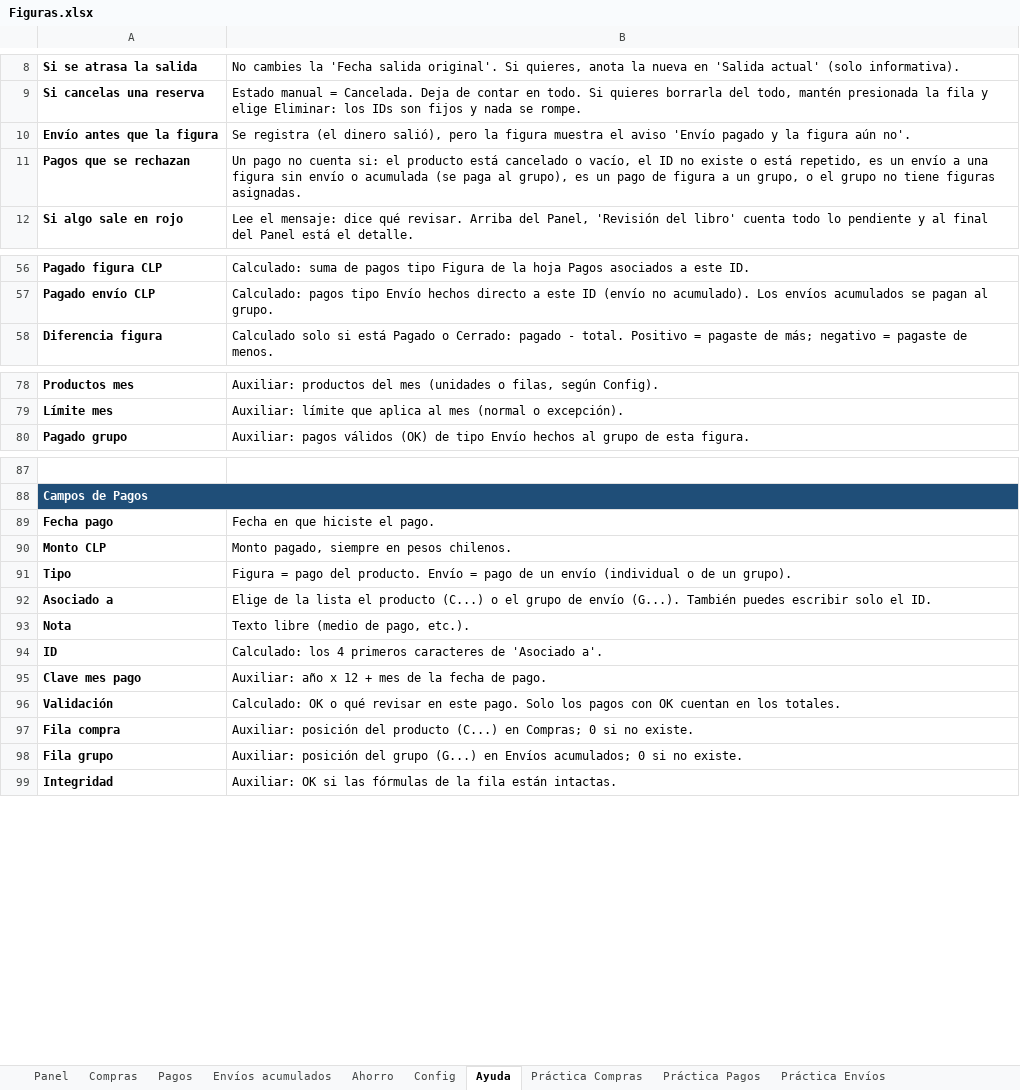
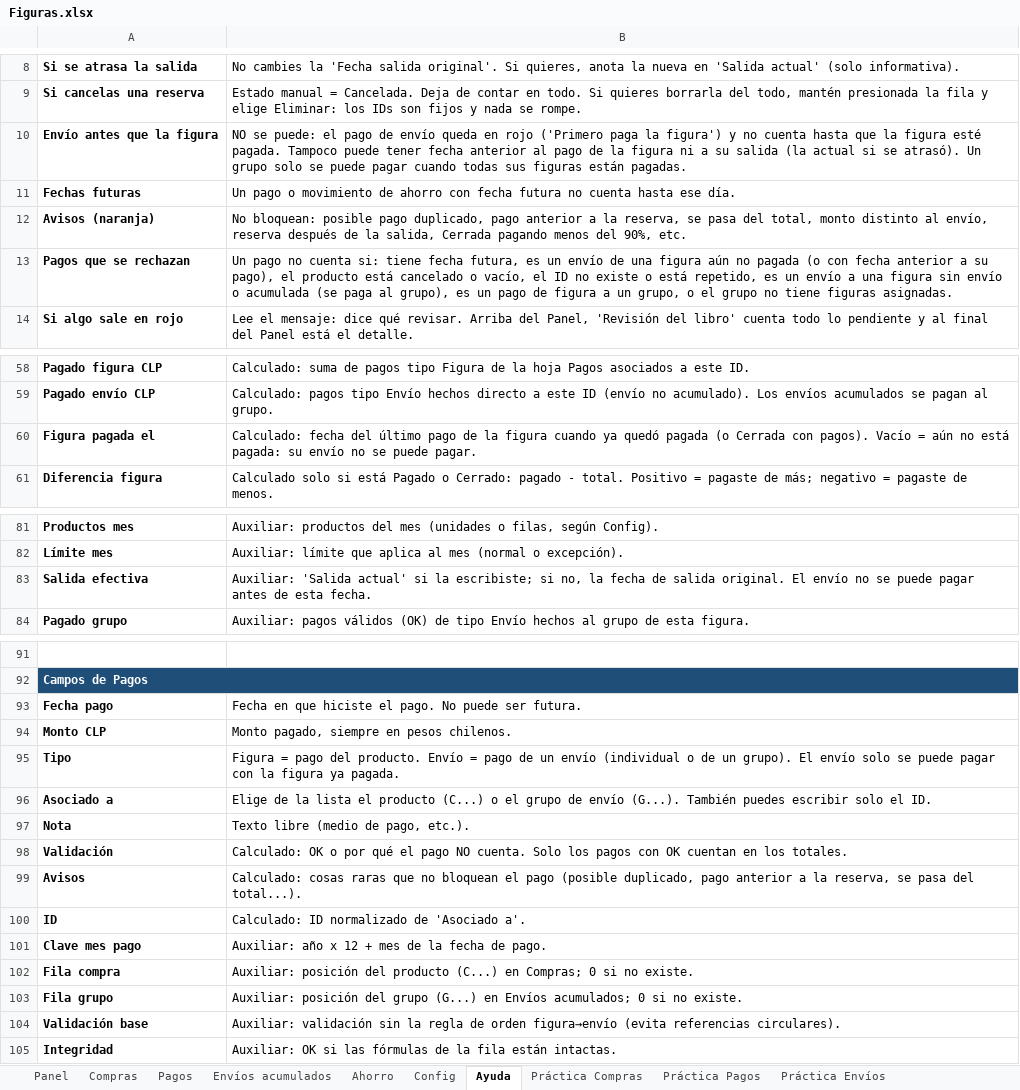
Before and after one commit to Sandy-Yera/ReposteriaSandy, an Excel workbook: excel/Figuras.xlsx, sheet Ayuda, drawn as a sheet; only a part is shown, gaps mark what is left out; values as stored, in another font and other column widths than the file's, no borders; removed rows and columns are numbered as before the commit, all else as after; the diff names each change by its address in the sheet, - before the commit and + after, or states it on an @@ line.

```diff
--- a/excel/Figuras.xlsx (sheet Ayuda)
+++ b/excel/Figuras.xlsx (sheet Ayuda)
-B10: Se registra (el dinero salió), pero la figura muestra el aviso 'Envío pagado y la figura aún no'.
+B10: NO se puede: el pago de envío queda en rojo ('Primero paga la figura') y no cuenta hasta que la figura esté pagada. Tampoco puede tener fecha anterior al pago de la figura ni a su salida (la actual si se atrasó). Un grupo solo se puede pagar cuando todas sus figuras están pagadas.
+row 11: Fechas futuras | Un pago o movimiento de ahorro con fecha futura no cuenta hasta ese día.
+row 12: Avisos (naranja) | No bloquean: posible pago duplicado, pago anterior a la reserva, se pasa del total, monto distinto al envío, reserva después de la salida, Cerrada pagando menos del 90%, etc.
-B13: …cuenta si: el producto…
+B13: …cuenta si: tiene fecha futura, es un envío de una figura aún no pagada (o con fecha anterior a su pago), el producto…
+row 60: Figura pagada el | Calculado: fecha del último pago de la figura cuando ya quedó pagada (o Cerrada con pagos). Vacío = aún no está pagada: su envío no se puede pagar.
+row 83: Salida efectiva | Auxiliar: 'Salida actual' si la escribiste; si no, la fecha de salida original. El envío no se puede pagar antes de esta fecha.
-B93: Fecha en que hiciste el pago.
+B93: Fecha en que hiciste el pago. No puede ser futura.
-B95: …un grupo).
+B95: …un grupo). El envío solo se puede pagar con la figura ya pagada.
+row 98: Validación | Calculado: OK o por qué el pago NO cuenta. Solo los pagos con OK cuentan en los totales.
+row 99: Avisos | Calculado: cosas raras que no bloquean el pago (posible duplicado, pago anterior a la reserva, se pasa del total...).
-B100: Calculado: los 4 primeros caracteres de 'Asociado…
+B100: Calculado: ID normalizado de 'Asociado…
-row 96: Validación | Calculado: OK o qué revisar en este pago. Solo los pagos con OK cuentan en los totales.
+row 104: Validación base | Auxiliar: validación sin la regla de orden figura→envío (evita referencias circulares).
```
Also changed, not shown: sheet Práctica Compras, sheet Práctica Pagos, sheet Compras, sheet Panel, sheet Práctica Envíos, sheet Pagos, 1 more sheet, formulas that keep their value, 2 other files.
